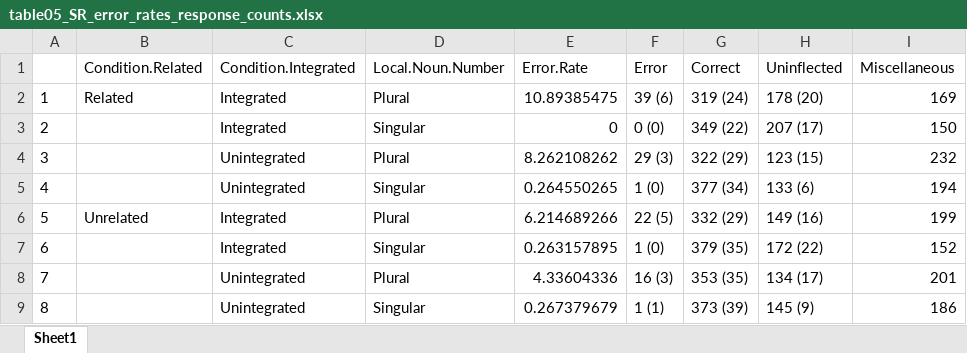
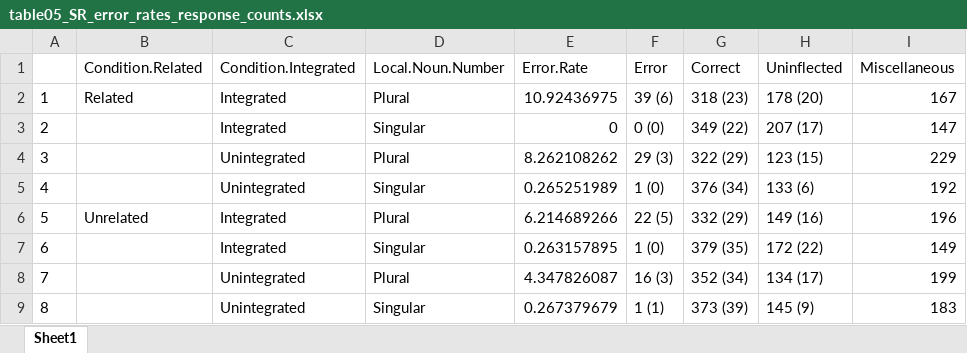
Before and after one commit to darrellpenta/Semrel_manuscript, an Excel workbook: Tables_Figures/output/table05_SR_error_rates_response_counts.xlsx, sheet Sheet1, drawn as a sheet; values as stored, in another font and other column widths than the file's, no borders; the diff names each change by its address in the sheet, - before the commit and + after, or states it on an @@ line.

```diff
--- a/Tables_Figures/output/table05_SR_error_rates_response_counts.xlsx (sheet Sheet1)
+++ b/Tables_Figures/output/table05_SR_error_rates_response_counts.xlsx (sheet Sheet1)
-E2 (Error.Rate): 10.89385475
+E2 (Error.Rate): 10.92436975
-G2 (Correct): 319 (24)
+G2 (Correct): 318 (23)
-I2 (Miscellaneous): 169
+I2 (Miscellaneous): 167
-I3 (Miscellaneous): 150
+I3 (Miscellaneous): 147
-I4 (Miscellaneous): 232
+I4 (Miscellaneous): 229
-E5 (Error.Rate): 0.264550265
+E5 (Error.Rate): 0.265251989
-G5 (Correct): 377 (34)
+G5 (Correct): 376 (34)
-I5 (Miscellaneous): 194
+I5 (Miscellaneous): 192
-I6 (Miscellaneous): 199
+I6 (Miscellaneous): 196
-I7 (Miscellaneous): 152
+I7 (Miscellaneous): 149
-E8 (Error.Rate): 4.33604336
+E8 (Error.Rate): 4.347826087
-G8 (Correct): 353 (35)
+G8 (Correct): 352 (34)
-I8 (Miscellaneous): 201
+I8 (Miscellaneous): 199
-I9 (Miscellaneous): 186
+I9 (Miscellaneous): 183
```
Also changed, not shown: 13 other files.
